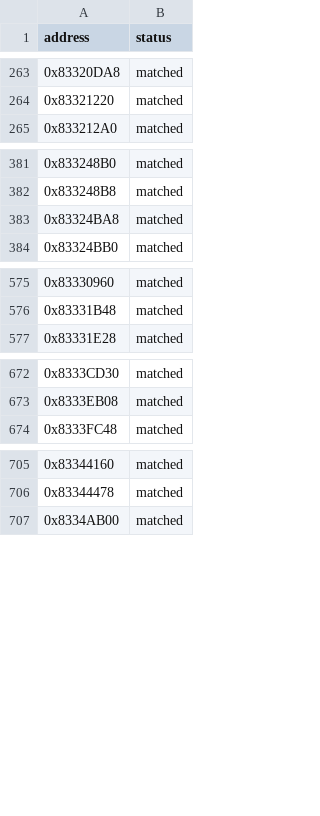
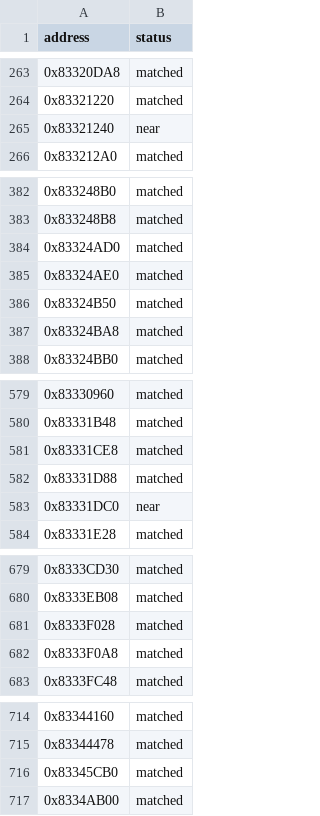
Before and after one commit to kirklandsig/halo-mega-bloks-decompiled, a CSV file: config/status.csv, drawn as a sheet; only a part is shown, gaps mark what is left out; the diff covers the shown part only; the diff names each change by its address in the sheet, - before the commit and + after, or states it on an @@ line.

```diff
--- a/config/status.csv
+++ b/config/status.csv
+row 265: 0x83321240 | near
+row 384: 0x83324AD0 | matched
+row 385: 0x83324AE0 | matched
+row 386: 0x83324B50 | matched
+row 581: 0x83331CE8 | matched
+row 582: 0x83331D88 | matched
+row 583: 0x83331DC0 | near
+row 681: 0x8333F028 | matched
+row 682: 0x8333F0A8 | matched
+row 716: 0x83345CB0 | matched
```
Also changed, not shown: 2 added rows elsewhere in this file, 3 other files.
